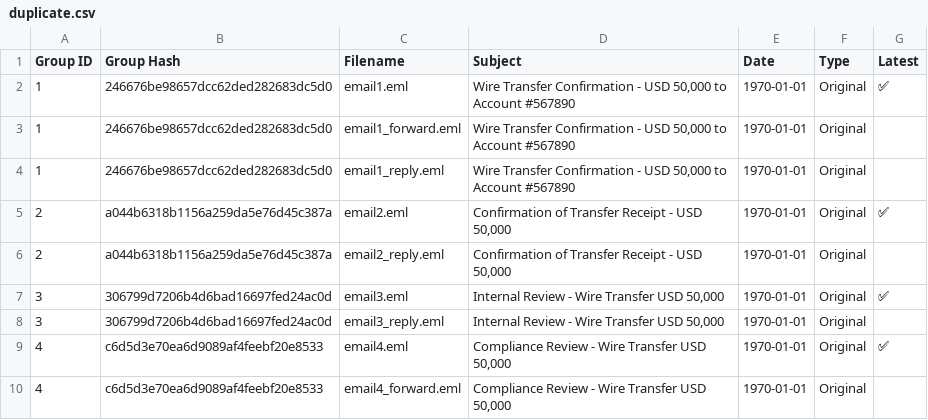
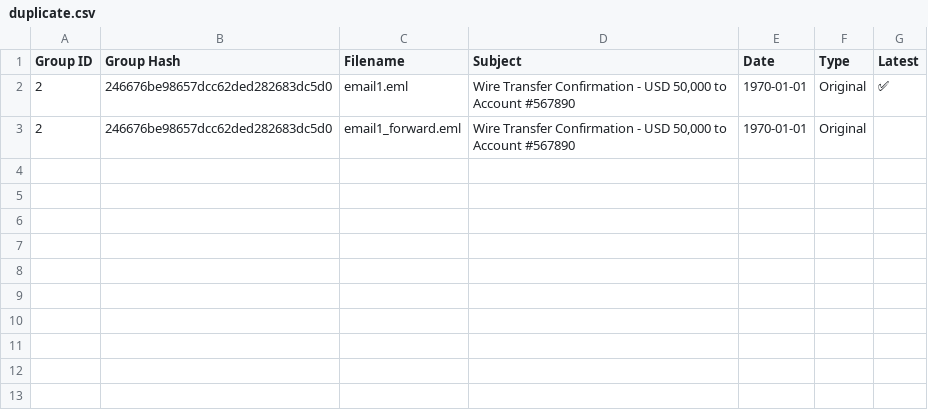
Before and after one commit to ewfx/gaied-classifiers, a CSV file: code/src/app/DataFrames/duplicate.csv, drawn as a sheet.

```diff
--- a/code/src/app/DataFrames/duplicate.csv
+++ b/code/src/app/DataFrames/duplicate.csv
@@ -1,10 +1,3 @@
 Group ID,Group Hash,Filename,Subject,Date,Type,Latest
-1,246676be98657dcc62ded282683dc5d0,email1.eml,"Wire Transfer Confirmation - USD 50,000 to Account #567890",1970-01-01,Original,✅
-1,246676be98657dcc62ded282683dc5d0,email1_forward.eml,"Wire Transfer Confirmation - USD 50,000 to Account #567890",1970-01-01,Original,
-1,246676be98657dcc62ded282683dc5d0,email1_reply.eml,"Wire Transfer Confirmation - USD 50,000 to Account #567890",1970-01-01,Original,
-2,a044b6318b1156a259da5e76d45c387a,email2.eml,"Confirmation of Transfer Receipt - USD 50,000",1970-01-01,Original,✅
-2,a044b6318b1156a259da5e76d45c387a,email2_reply.eml,"Confirmation of Transfer Receipt - USD 50,000",1970-01-01,Original,
-3,306799d7206b4d6bad16697fed24ac0d,email3.eml,"Internal Review - Wire Transfer USD 50,000",1970-01-01,Original,✅
-3,306799d7206b4d6bad16697fed24ac0d,email3_reply.eml,"Internal Review - Wire Transfer USD 50,000",1970-01-01,Original,
-4,c6d5d3e70ea6d9089af4feebf20e8533,email4.eml,"Compliance Review - Wire Transfer USD 50,000",1970-01-01,Original,✅
-4,c6d5d3e70ea6d9089af4feebf20e8533,email4_forward.eml,"Compliance Review - Wire Transfer USD 50,000",1970-01-01,Original,
+2,246676be98657dcc62ded282683dc5d0,email1.eml,"Wire Transfer Confirmation - USD 50,000 to Account #567890",1970-01-01,Original,✅
+2,246676be98657dcc62ded282683dc5d0,email1_forward.eml,"Wire Transfer Confirmation - USD 50,000 to Account #567890",1970-01-01,Original,
```
Also changed, not shown: code/src/app/DataFrames/emails_header.csv, code/src/app/DataFrames/output.csv, 1 other file.
